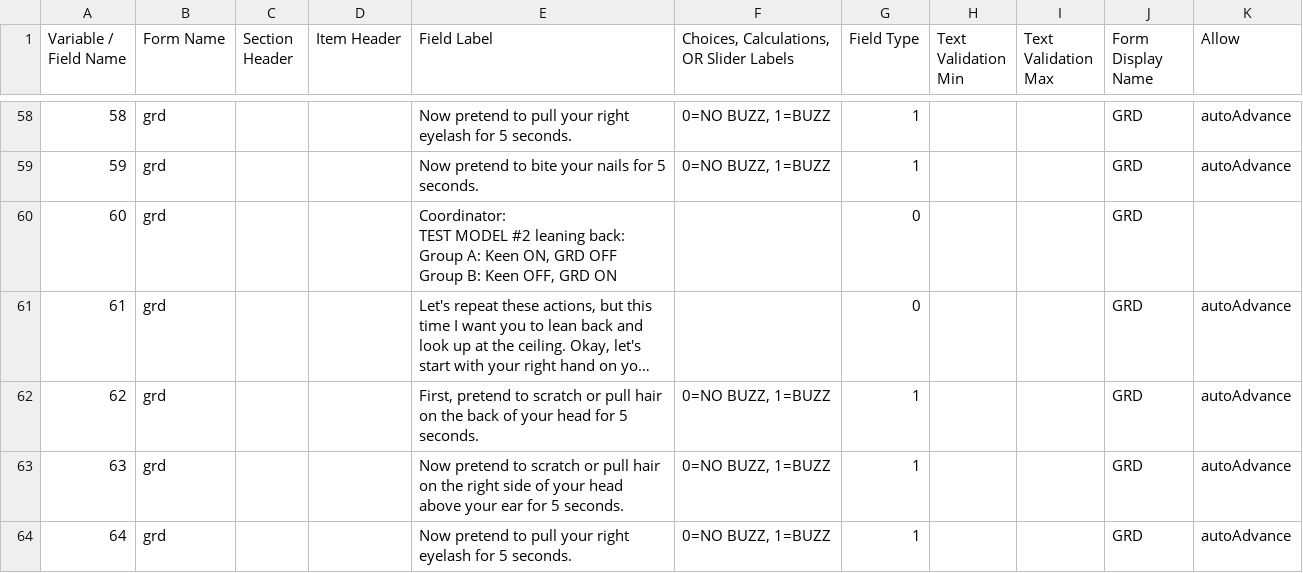
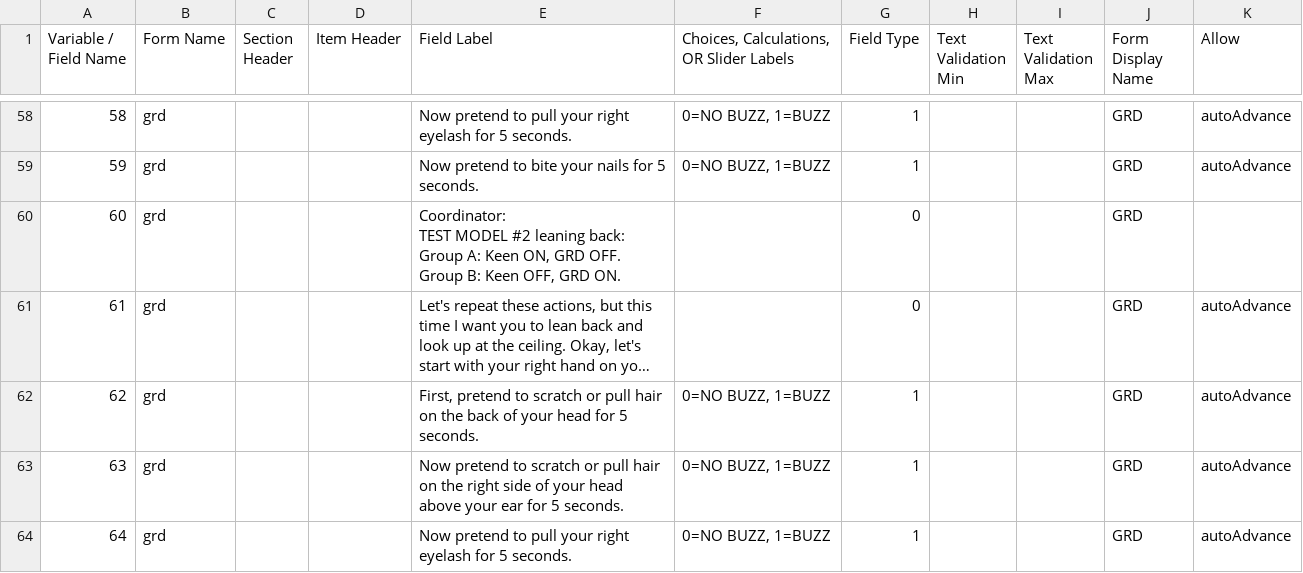
Before and after one commit to ChildMindInstitute/reproschema-builder, a CSV file: grd.csv, drawn as a sheet; only a part is shown, gaps mark what is left out; long unchanged cells end in …; ↵ is a line break in a cell; the diff covers the shown part only; the diff names each change by its address in the sheet, - before the commit and + after, or states it on an @@ line.

```diff
--- a/grd.csv
+++ b/grd.csv
-E60 (Field Label): …ON, GRD OFF ↵ Group B: Keen OFF, GRD ON
+E60 (Field Label): …ON, GRD OFF. ↵ Group B: Keen OFF, GRD ON.
```
Also changed, not shown: 18 edited cells elsewhere in this file, 21 other files.
